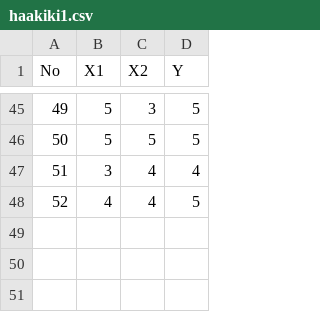
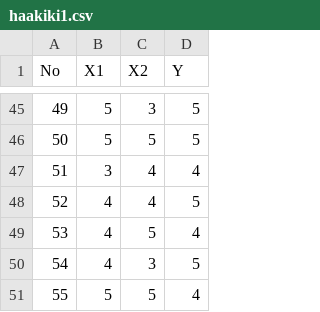
Before and after one commit to MuhammadHakiki/Food, a CSV file: haakiki1.csv, drawn as a sheet; only a part is shown, gaps mark what is left out; the diff names each change by its address in the sheet, - before the commit and + after, or states it on an @@ line.

Commit message:
Update haakiki1.csv

```diff
--- a/haakiki1.csv
+++ b/haakiki1.csv
+row 49: 53 | 4 | 5 | 4
+row 50: 54 | 4 | 3 | 5
+row 51: 55 | 5 | 5 | 4
```
